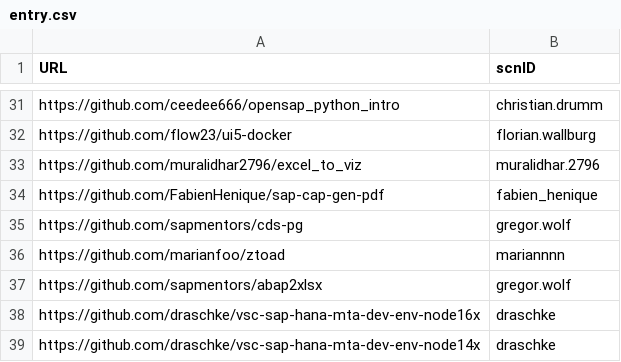
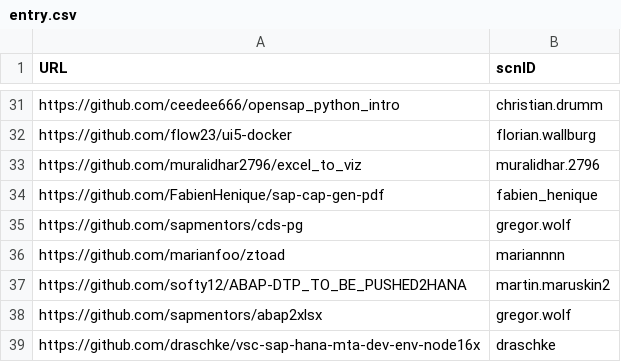
Before and after one commit to SAP-archive/devtoberfest-2021, a CSV file: contest/entry.csv, drawn as a sheet; only a part is shown, gaps mark what is left out; the shorter side is filled out with more unchanged rows.

Commit message:
entry added

```diff
--- a/contest/entry.csv
+++ b/contest/entry.csv
@@ -36,2 +36,3 @@ https://github.com/sapmentors/cds-pg,gregor.wolf
 https://github.com/marianfoo/ztoad,mariannnn
+https://github.com/softy12/ABAP-DTP_TO_BE_PUSHED2HANA,martin.maruskin2
 https://github.com/sapmentors/abap2xlsx,gregor.wolf
```
